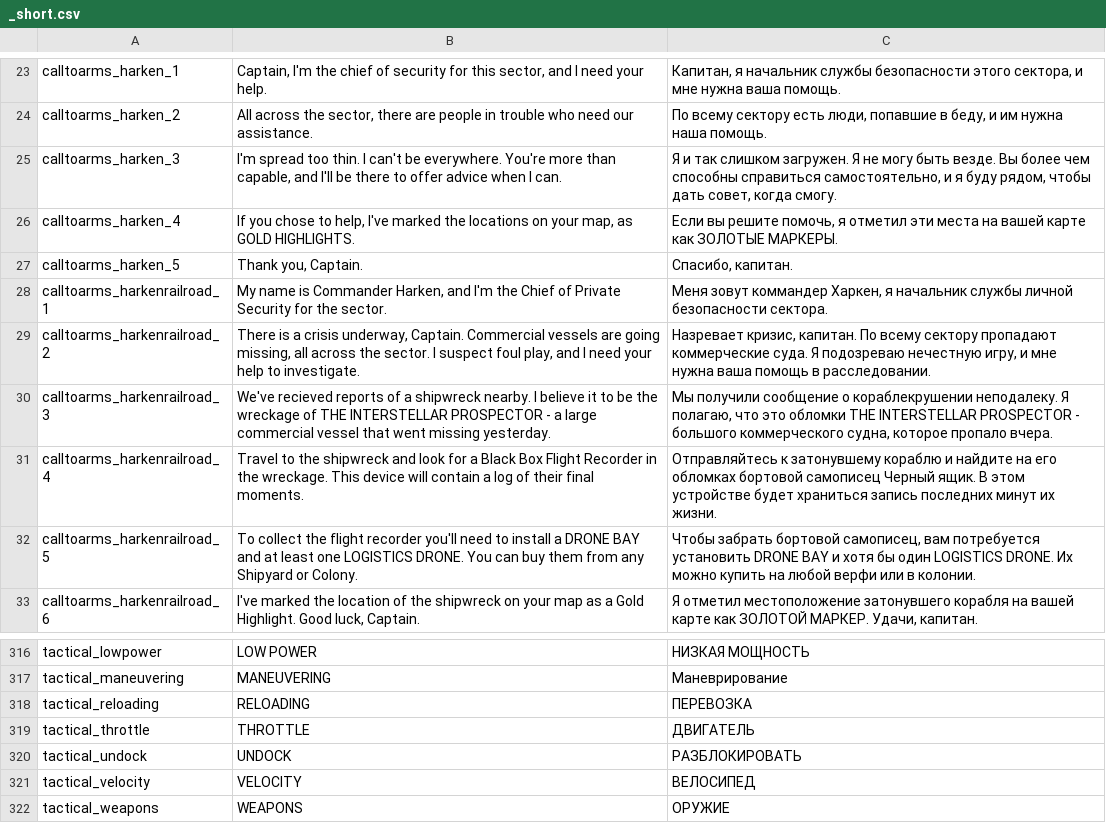
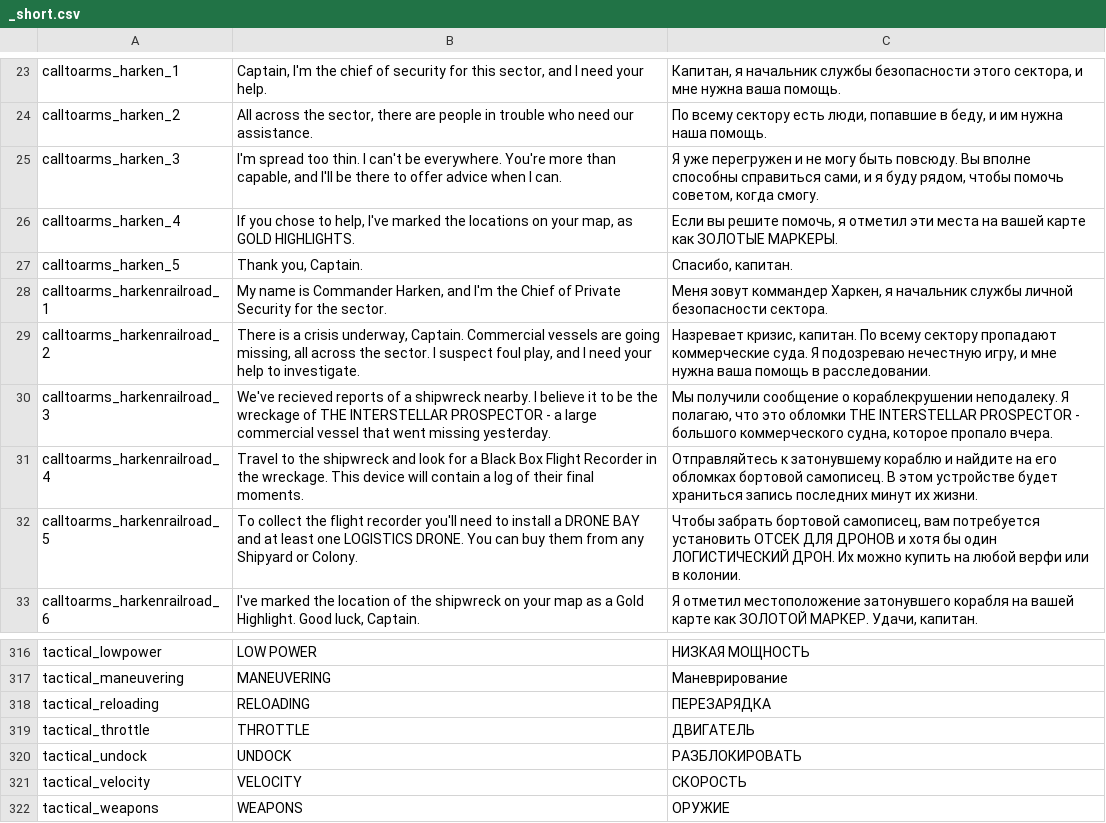
Before and after one commit to skoniks/last-starship-split, a CSV file: language/_short.csv, drawn as a sheet; only a part is shown, gaps mark what is left out.

```diff
--- a/language/_short.csv
+++ b/language/_short.csv
@@ -24,3 +24,3 @@ calltoarms_harken_1 | Captain, I'm the chief of security for this sector, and I
 calltoarms_harken_2 | All across the sector, there are people in trouble who need our assistance. | По всему сектору есть люди, попавшие в беду, и им нужна наша помощь.
-calltoarms_harken_3 | I'm spread too thin. I can't be everywhere. You're more than capable, and I'll be there to offer advice when I can. | Я и так слишком загружен. Я не могу быть везде. Вы более чем способны справиться самостоятельно, и я буду рядом, чтобы дать совет, когда смогу.
+calltoarms_harken_3 | I'm spread too thin. I can't be everywhere. You're more than capable, and I'll be there to offer advice when I can. | Я уже перегружен и не могу быть повсюду. Вы вполне способны справиться сами, и я буду рядом, чтобы помочь советом, когда смогу.
 calltoarms_harken_4 | If you chose to help, I've marked the locations on your map, as GOLD HIGHLIGHTS. | Если вы решите помочь, я отметил эти места на вашей карте как ЗОЛОТЫЕ МАРКЕРЫ.
@@ -30,4 +30,4 @@ calltoarms_harkenrailroad_2 | There is a crisis underway, Captain.  Commercial v
 calltoarms_harkenrailroad_3 | We've recieved reports of a shipwreck nearby. I believe it to be the wreckage of THE INTERSTELLAR PROSPECTOR - a large commercial vessel that went missing yesterday. | Мы получили сообщение о кораблекрушении неподалеку. Я полагаю, что это обломки THE INTERSTELLAR PROSPECTOR - большого коммерческого судна, которое пропало вчера.
-calltoarms_harkenrailroad_4 | Travel to the shipwreck and look for a Black Box Flight Recorder in the wreckage.  This device will contain a log of their final moments. | Отправляйтесь к затонувшему кораблю и найдите на его обломках бортовой самописец Черный ящик.  В этом устройстве будет храниться запись последних минут их жизни.
-calltoarms_harkenrailroad_5 | To collect the flight recorder you'll need to install a DRONE BAY and at least one LOGISTICS DRONE. You can buy them from any Shipyard or Colony. | Чтобы забрать бортовой самописец, вам потребуется установить DRONE BAY и хотя бы один LOGISTICS DRONE. Их можно купить на любой верфи или в колонии.
+calltoarms_harkenrailroad_4 | Travel to the shipwreck and look for a Black Box Flight Recorder in the wreckage.  This device will contain a log of their final moments. | Отправляйтесь к затонувшему кораблю и найдите на его обломках бортовой самописец.  В этом устройстве будет храниться запись последних минут их жизни.
+calltoarms_harkenrailroad_5 | To collect the flight recorder you'll need to install a DRONE BAY and at least one LOGISTICS DRONE. You can buy them from any Shipyard or Colony. | Чтобы забрать бортовой самописец, вам потребуется установить ОТСЕК ДЛЯ ДРОНОВ и хотя бы один ЛОГИСТИЧЕСКИЙ ДРОН. Их можно купить на любой верфи или в колонии.
 calltoarms_harkenrailroad_6 | I've marked the location of the shipwreck on your map as a Gold Highlight.  Good luck, Captain. | Я отметил местоположение затонувшего корабля на вашей карте как ЗОЛОТОЙ МАРКЕР.  Удачи, капитан.
@@ -317,6 +317,6 @@ tactical_lowpower | LOW POWER | НИЗКАЯ МОЩНОСТЬ
 tactical_maneuvering | MANEUVERING | Маневрирование
-tactical_reloading | RELOADING | ПЕРЕВОЗКА
+tactical_reloading | RELOADING | ПЕРЕЗАРЯДКА
 tactical_throttle | THROTTLE | ДВИГАТЕЛЬ
 tactical_undock | UNDOCK | РАЗБЛОКИРОВАТЬ
-tactical_velocity | VELOCITY | ВЕЛОСИПЕД
+tactical_velocity | VELOCITY | СКОРОСТЬ
 tactical_weapons | WEAPONS | ОРУЖИЕ
```
Also changed, not shown: language.csv, language/object.csv, 1 other file.
